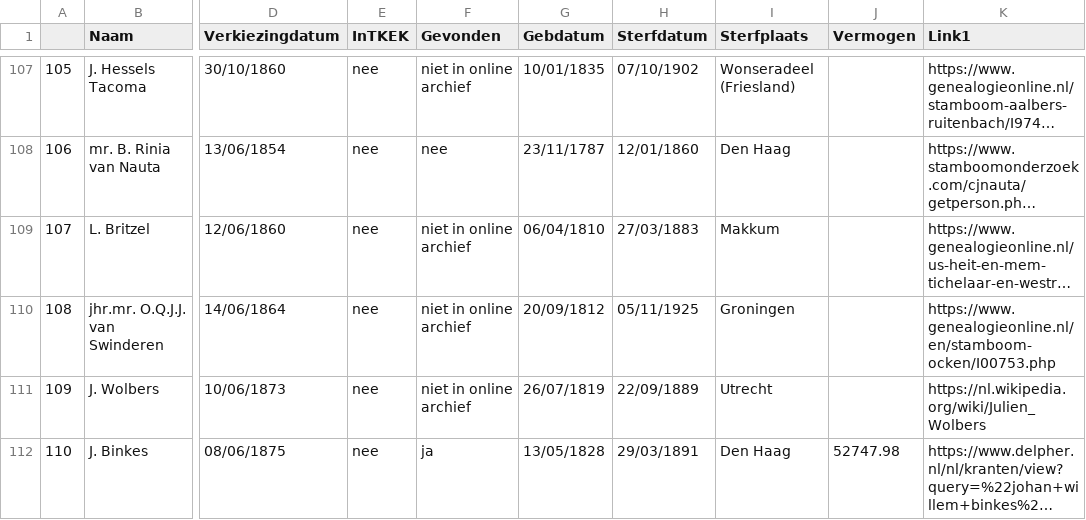
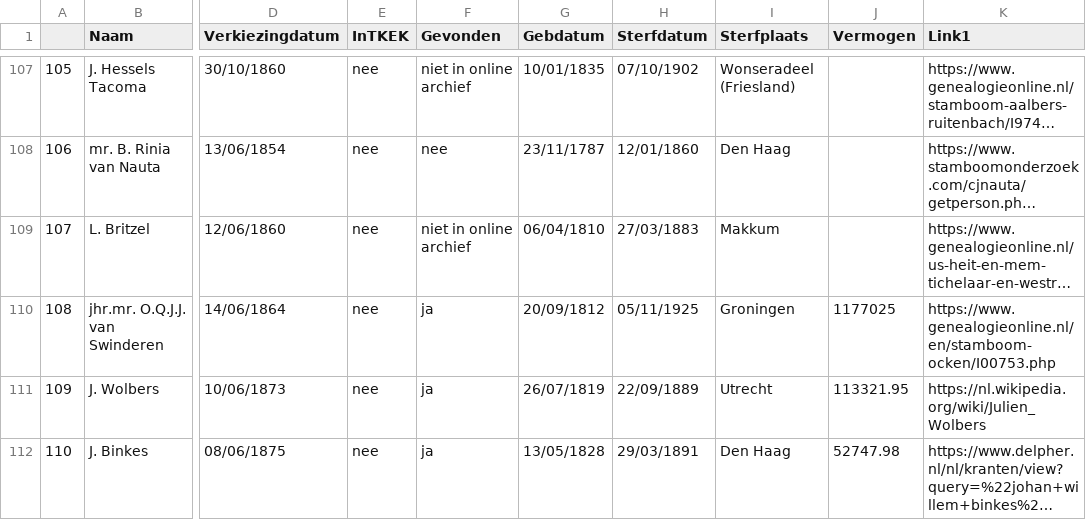
Before and after one commit to basm92/Polrents, a CSV file: Administration/new_data_entry_file.csv, drawn as a sheet; only a part is shown, gaps mark what is left out; long unchanged cells end in …; the diff covers the shown part only; the diff names each change by its address in the sheet, - before the commit and + after, or states it on an @@ line.

```diff
--- a/Administration/new_data_entry_file.csv
+++ b/Administration/new_data_entry_file.csv
-F110:F111 (Gevonden): niet in online archief
+F110:F111 (Gevonden): ja
-J110 (Vermogen): (empty)
+J110 (Vermogen): 1177025
-J111 (Vermogen): (empty)
+J111 (Vermogen): 113321.95
```
Also changed, not shown: 42 edited cells elsewhere in this file, 1 other file.
